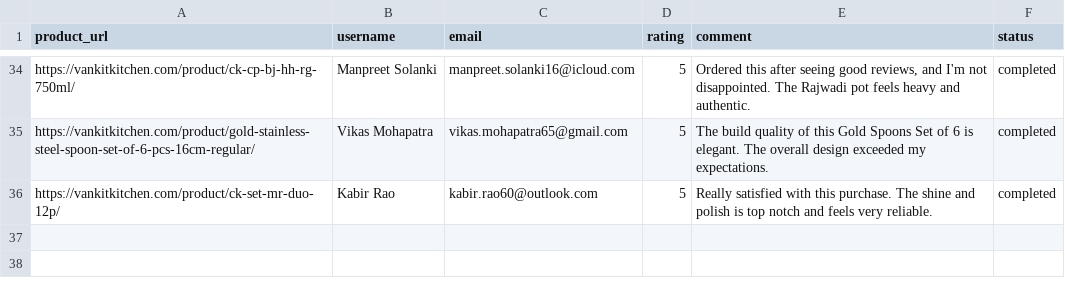
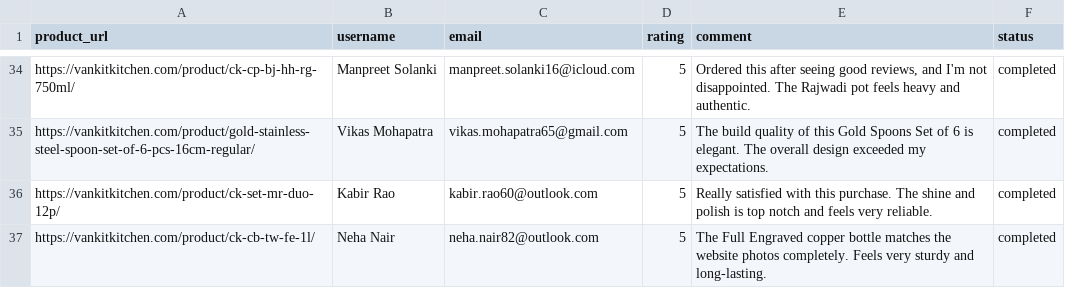
Before and after one commit to ankit1714/website-review, a CSV file: reviews.csv, drawn as a sheet; only a part is shown, gaps mark what is left out; the diff names each change by its address in the sheet, - before the commit and + after, or states it on an @@ line.

```diff
--- a/reviews.csv
+++ b/reviews.csv
+row 37: https://vankitkitchen.com/product/ck-cb-tw-fe-1l/ | Neha Nair | neha.nair82@outlook.com | 5 | The Full Engraved copper bottle matches the website photos completely. Feels very sturdy and long-lasting. | completed
```
